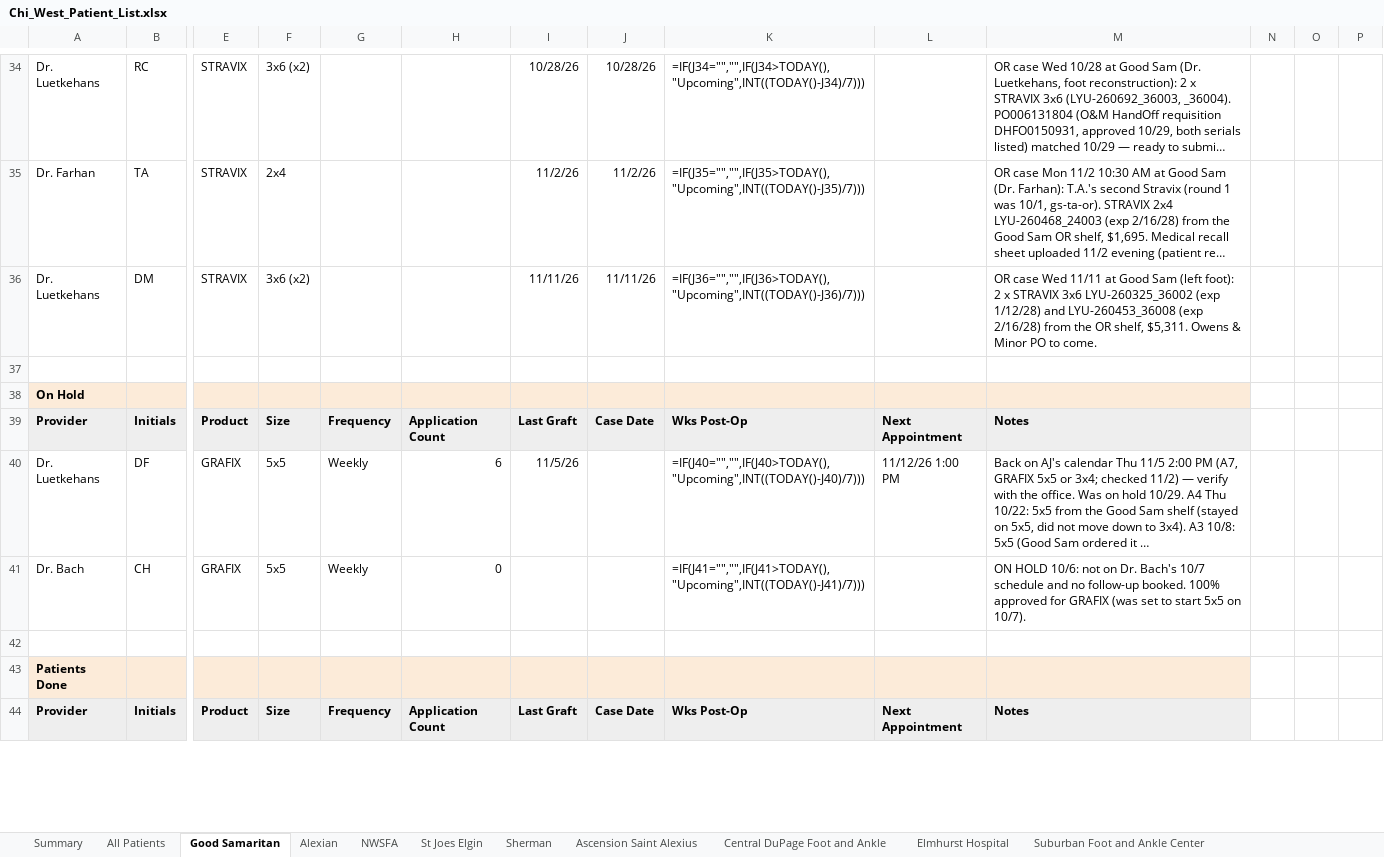
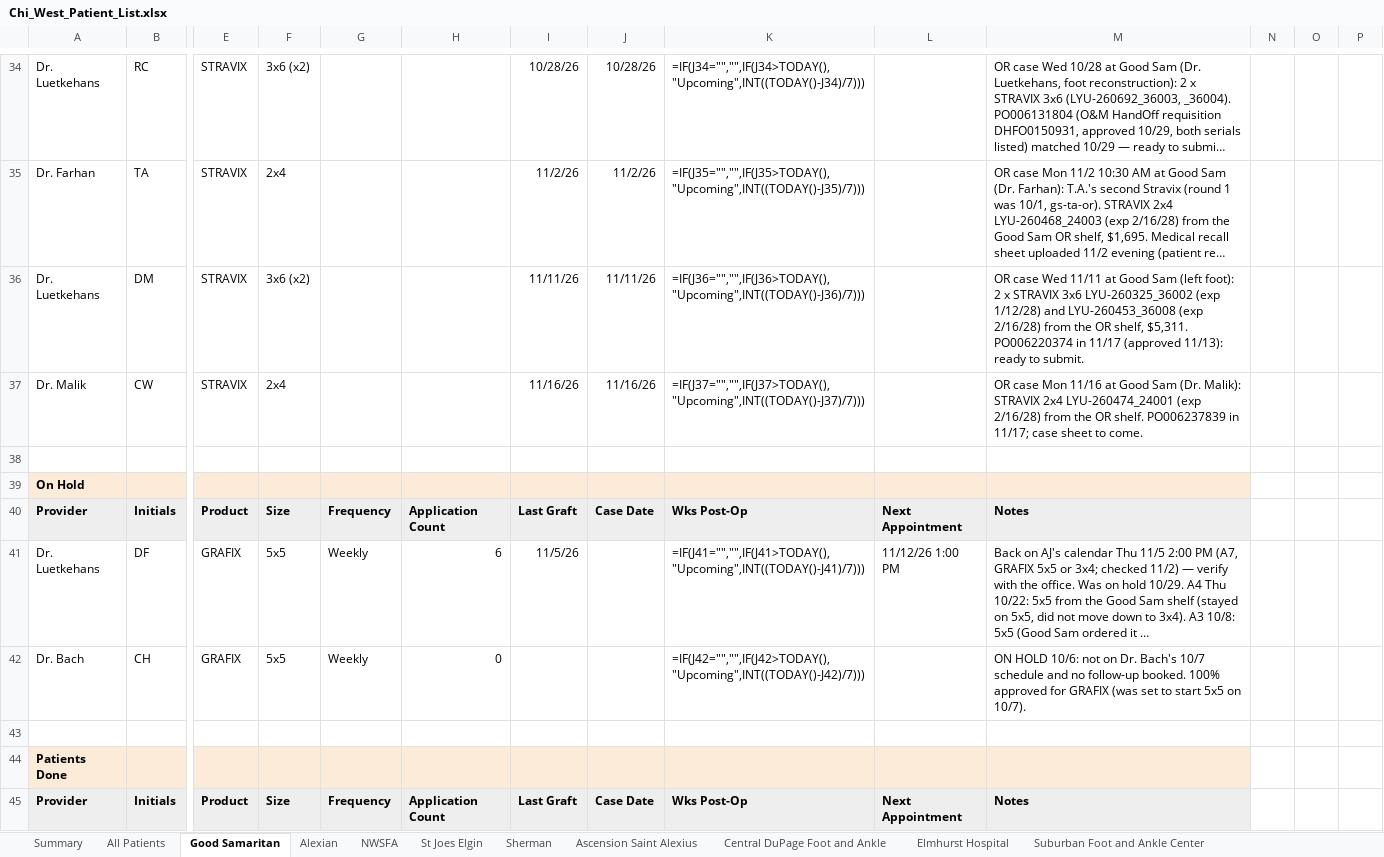
Before and after one commit to ajpeterson113/Graft-Tracker, an Excel workbook: Chi_West_Patient_List.xlsx, sheet Good Samaritan, drawn as a sheet; only a part is shown, gaps mark what is left out; long unchanged cells end in …; values as stored, in another font and other column widths than the file's, no borders; formulas without a stored value are shown as written; addresses are those after the commit; rows hold the shown columns only; the diff covers the shown part only; the diff names each change by its address in the sheet, - before the commit and + after, or states it on an @@ line.

```diff
--- a/Chi_West_Patient_List.xlsx (sheet Good Samaritan)
+++ b/Chi_West_Patient_List.xlsx (sheet Good Samaritan)
-M36: …shelf, $5,311. Owens & Minor PO to come.
+M36: …shelf, $5,311. PO006220374 in 11/17 (approved 11/13): ready to submit.
+row 37: Dr. Malik | CW | STRAVIX | 2x4 |  |  | 11/16/26 | 11/16/26 | =IF(J37="","",IF(J37>TODAY(),"Upcoming",INT((TODAY()-J37)/7))) |  | OR case Mon 11/16 at Good Sam (Dr. Malik): STRAVIX 2x4 LYU-260474_24001 (exp 2/16/28) from the OR shelf. PO006237839 in 11/17; case sheet to come.
-K41: =IF(J40="","",IF(J40>TODAY(),"Upcoming",INT((TODAY()-J40)/7)))
+K41: =IF(J41="","",IF(J41>TODAY(),"Upcoming",INT((TODAY()-J41)/7)))
-K42: =IF(J41="","",IF(J41>TODAY(),"Upcoming",INT((TODAY()-J41)/7)))
+K42: =IF(J42="","",IF(J42>TODAY(),"Upcoming",INT((TODAY()-J42)/7)))
```
Also changed, not shown: 1 added row, 1 removed row and 10 edited cells elsewhere in this sheet, sheet All Patients, sheet Follow-ups, sheet St Joes Elgin, sheet Application Log, sheet Day Notes, sheet Alexian, Graft_Tracker_BIOT_Chicago_West.xlsx, 33 other files.
